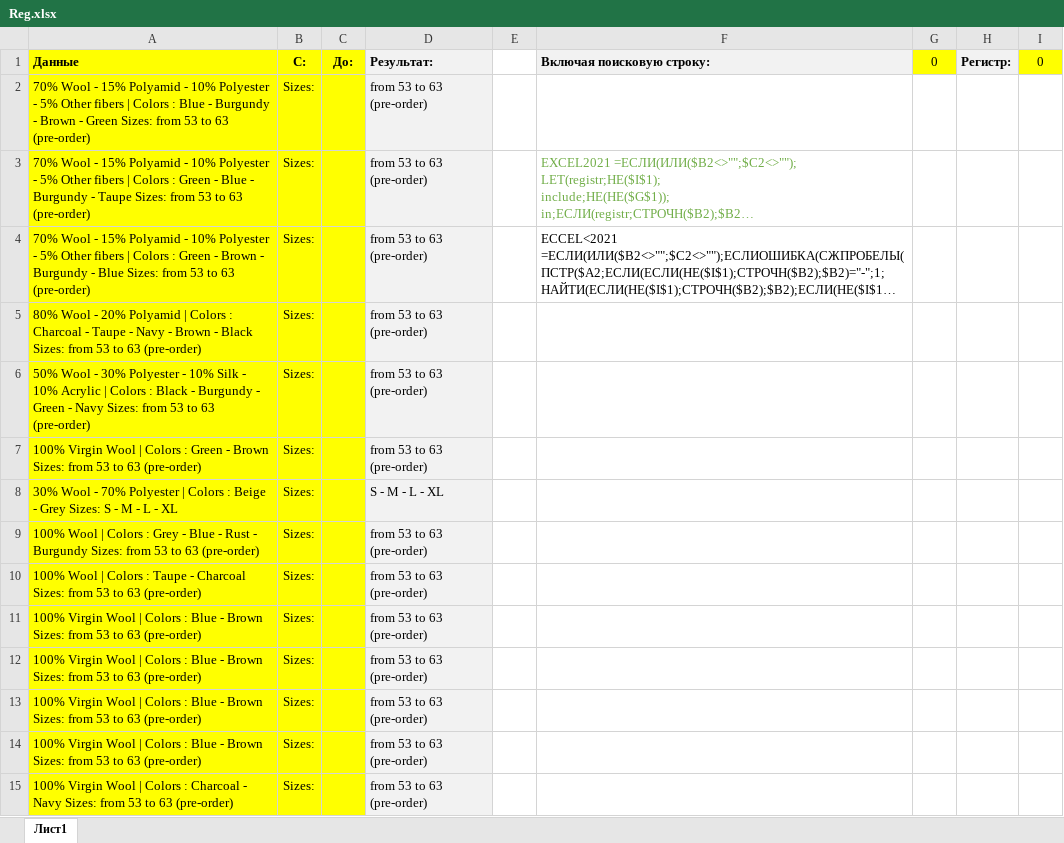
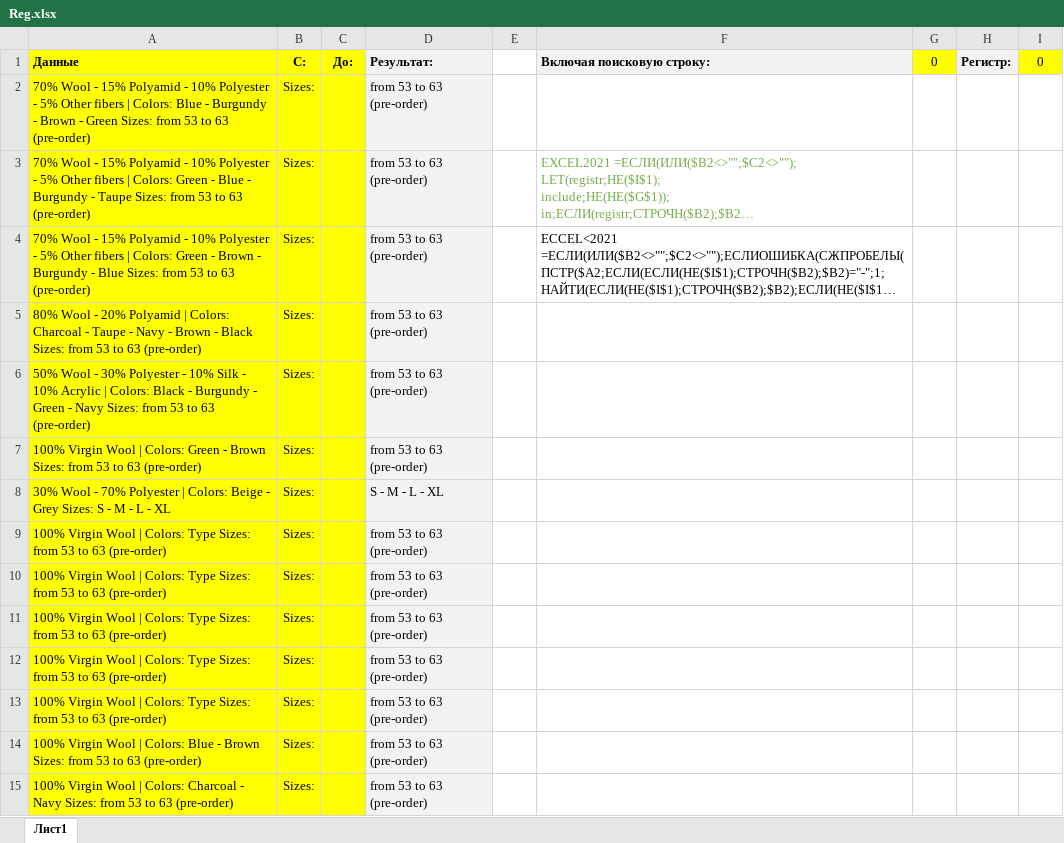
Before and after one commit to seyanaracore/HatsAndCaps, an Excel workbook: Excel/Reg.xlsx, sheet Лист1, drawn as a sheet; only a part is shown; long unchanged cells end in …; values as stored, in another font and other column widths than the file's, no borders; the diff covers the shown part only; the diff names each change by its address in the sheet, - before the commit and + after, or states it on an @@ line.

```diff
--- a/Excel/Reg.xlsx (sheet Лист1)
+++ b/Excel/Reg.xlsx (sheet Лист1)
-A2 (Данные): …fibers | Colors : Blue -…
+A2 (Данные): …fibers | Colors: Blue -…
-A3 (Данные): …fibers | Colors : Green -…
+A3 (Данные): …fibers | Colors: Green -…
-A4 (Данные): …fibers | Colors : Green -…
+A4 (Данные): …fibers | Colors: Green -…
-A5 (Данные): …Polyamid | Colors : Charcoal -…
+A5 (Данные): …Polyamid | Colors: Charcoal -…
-A6 (Данные): …Acrylic | Colors : Black -…
+A6 (Данные): …Acrylic | Colors: Black -…
-A7 (Данные): …Wool | Colors : Green -…
+A7 (Данные): …Wool | Colors: Green -…
-A8 (Данные): …Polyester | Colors : Beige -…
+A8 (Данные): …Polyester | Colors: Beige -…
-A9 (Данные): 100% Wool | Colors : Grey - Blue - Rust - Burgundy Sizes: from…
+A9 (Данные): 100% Virgin Wool | Colors: Type Sizes: from…
-A10 (Данные): 100% Wool | Colors : Taupe - Charcoal Sizes: from…
+A10 (Данные): 100% Virgin Wool | Colors: Type Sizes: from…
-A11:A13 (Данные): …Wool | Colors : Blue - Brown Sizes: from…
+A11:A13 (Данные): …Wool | Colors: Type Sizes: from…
-A14 (Данные): …Wool | Colors : Blue -…
+A14 (Данные): …Wool | Colors: Blue -…
-A15 (Данные): …Wool | Colors : Charcoal -…
+A15 (Данные): …Wool | Colors: Charcoal -…
```
Also changed, not shown: other rows of this sheet, 3 other files.
